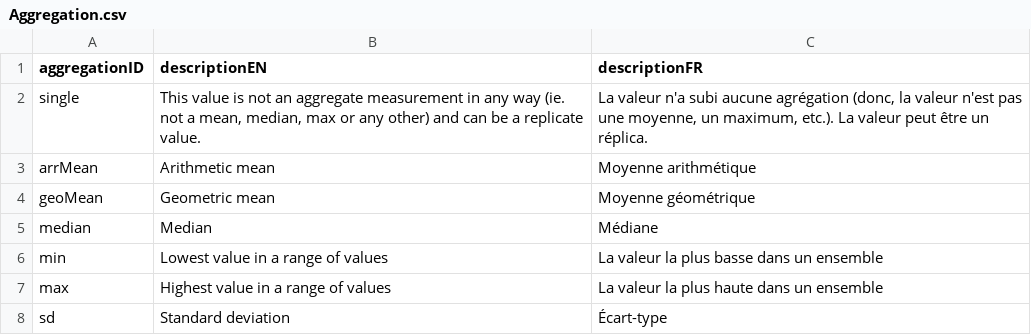
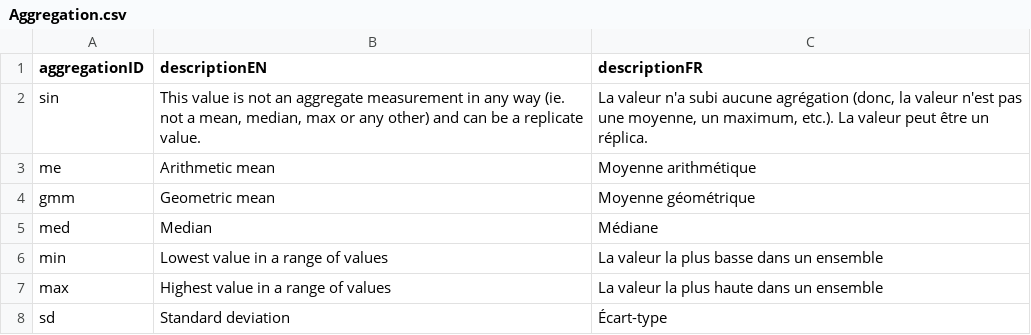
Before and after one commit to Big-Life-Lab/PHES-ODM, a CSV file: site/dictionary_tables/Aggregation.csv, drawn as a sheet.

Commit message:
Update Aggregation.csv

```diff
--- a/site/dictionary_tables/Aggregation.csv
+++ b/site/dictionary_tables/Aggregation.csv
@@ -1,6 +1,6 @@
 aggregationID,descriptionEN,descriptionFR
-single,"This value is not an aggregate measurement in any way (ie. not a mean, median, max or any other) and can be a replicate value.","La valeur n'a subi aucune agrégation (donc, la valeur n'est pas une moyenne, un maximum, etc.). La valeur peut être un réplica."
-arrMean,Arithmetic mean,Moyenne arithmétique
-geoMean,Geometric mean,Moyenne géométrique
-median,Median,Médiane
+sin,"This value is not an aggregate measurement in any way (ie. not a mean, median, max or any other) and can be a replicate value.","La valeur n'a subi aucune agrégation (donc, la valeur n'est pas une moyenne, un maximum, etc.). La valeur peut être un réplica."
+me,Arithmetic mean,Moyenne arithmétique
+gmm,Geometric mean,Moyenne géométrique
+med,Median,Médiane
 min,Lowest value in a range of values,La valeur la plus basse dans un ensemble
```
